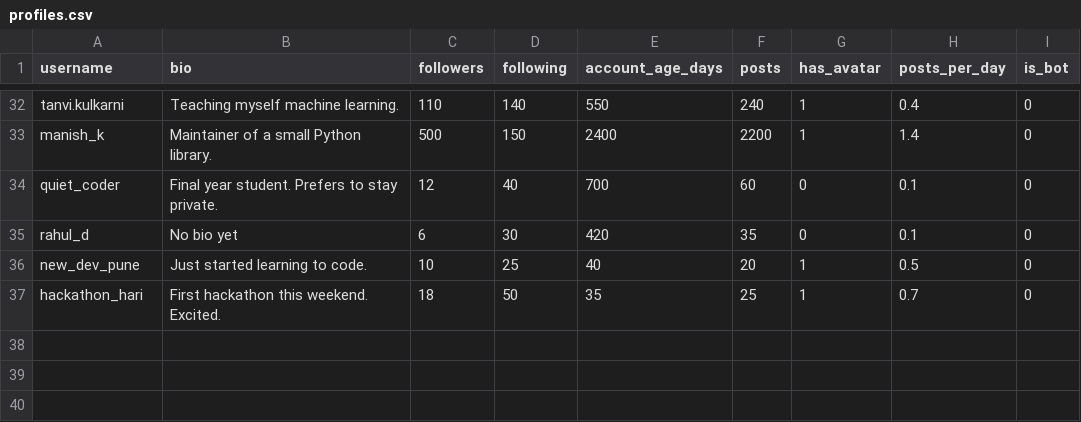
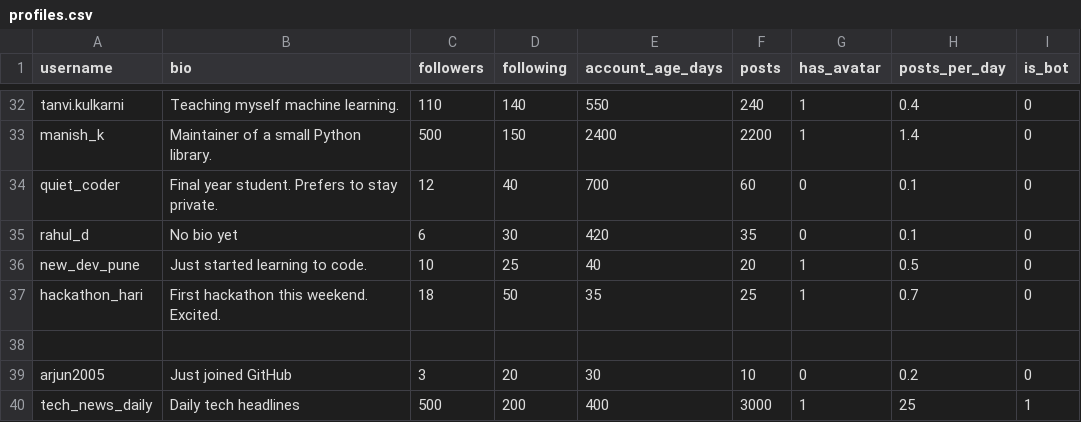
Before and after one commit to Proborist9/bot_profile_detection, a CSV file: data/profiles.csv, drawn as a sheet; only a part is shown, gaps mark what is left out.

```diff
--- a/data/profiles.csv
+++ b/data/profiles.csv
@@ -37 +37,4 @@ new_dev_pune,Just started learning to code.,10,25,40,20,1,0.5,0
 hackathon_hari,First hackathon this weekend. Excited.,18,50,35,25,1,0.7,0
+
+arjun2005,Just joined GitHub,3,20,30,10,0,0.2,0
+tech_news_daily,Daily tech headlines,500,200,400,3000,1,25,1
```
Also changed, not shown: 3 other files.
